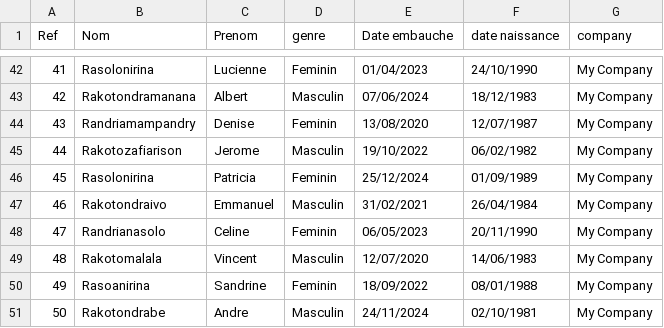
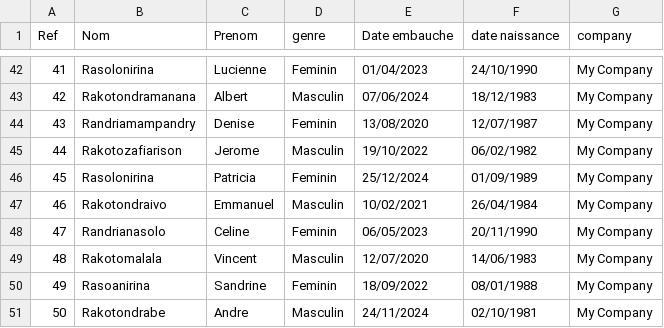
Before and after one commit to CedtT198/eval3-newapp, a CSV file: csv/test_3/fichier1_new.csv, drawn as a sheet; only a part is shown, gaps mark what is left out.

```diff
--- a/csv/test_3/fichier1_new.csv
+++ b/csv/test_3/fichier1_new.csv
@@ -46,3 +46,3 @@ Ref,Nom,Prenom,genre,Date embauche,date naissance,company
 45,Rasolonirina,Patricia,Feminin,25/12/2024,01/09/1989,My Company
-46,Rakotondraivo,Emmanuel,Masculin,31/02/2021,26/04/1984,My Company
+46,Rakotondraivo,Emmanuel,Masculin,10/02/2021,26/04/1984,My Company
 47,Randrianasolo,Celine,Feminin,06/05/2023,20/11/1990,My Company
```
Also changed, not shown: 11 other files.
